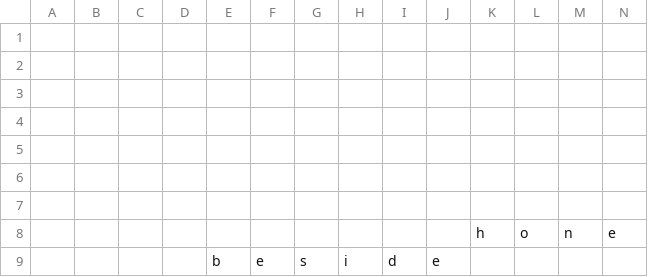
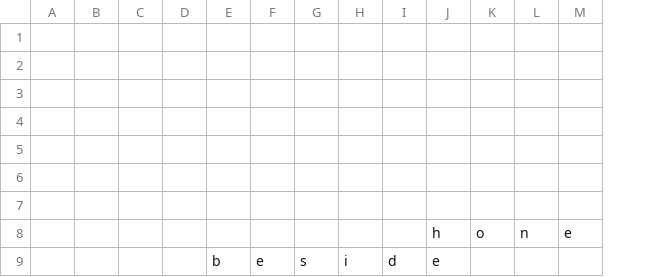
Before and after one commit to daflad/scrabble.nehpets.co.uk, a CSV file: scrabble.csv, drawn as a sheet; the diff names each change by its address in the sheet, - before the commit and + after, or states it on an @@ line.

```diff
--- a/scrabble.csv
+++ b/scrabble.csv
-column K, row 8: h
-J8: (empty)
+J8: h
```
Also changed, not shown: 1 other file.
